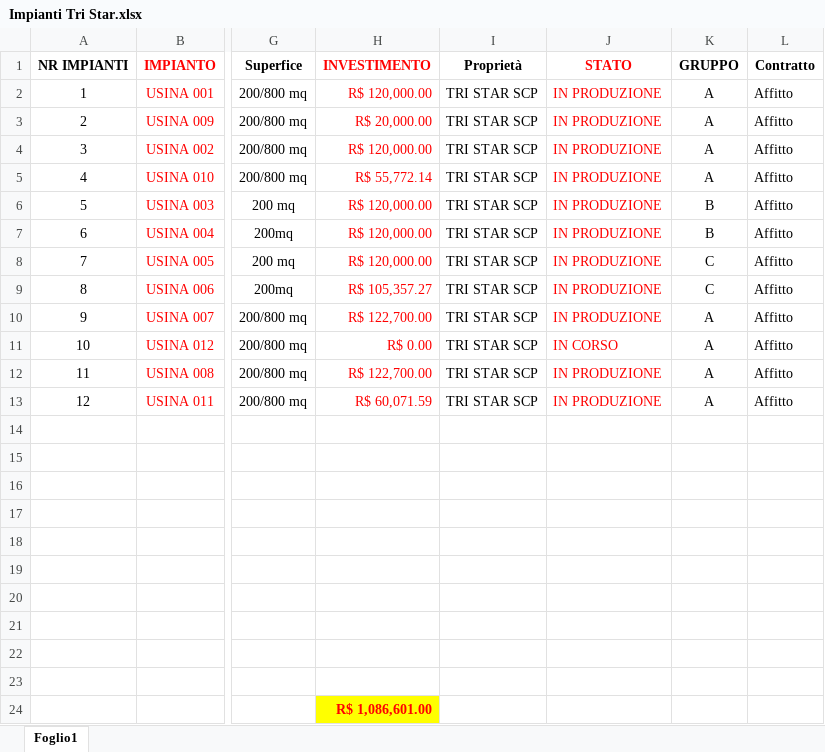
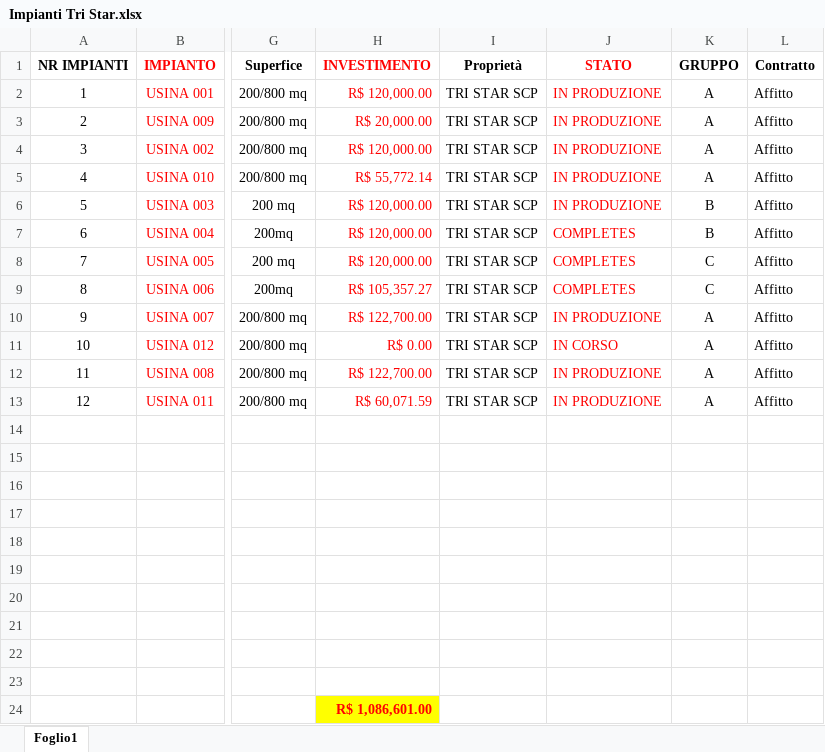
Before and after one commit to Edoardo1953/GREEN_ENERBRAS, an Excel workbook: uploads/Impianti Tri Star.xlsx, sheet Foglio1, drawn as a sheet; only a part is shown, gaps mark what is left out; values as stored, in another font and other column widths than the file's, no borders; the diff names each change by its address in the sheet, - before the commit and + after, or states it on an @@ line.

```diff
--- a/uploads/Impianti Tri Star.xlsx (sheet Foglio1)
+++ b/uploads/Impianti Tri Star.xlsx (sheet Foglio1)
-J7:J9 (STATO): IN PRODUZIONE
+J7:J9 (STATO): COMPLETES
```
Also changed, not shown: 20 other files.
